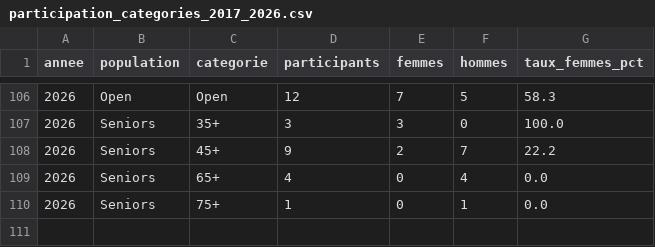
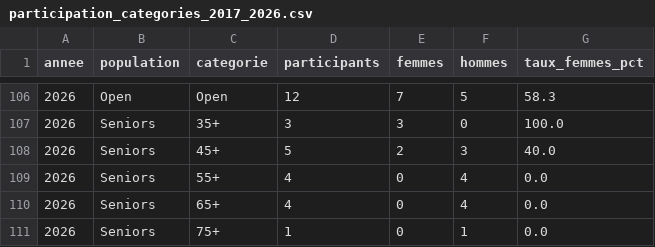
Before and after one commit to jeanmarcgodet/observatoire-ffsnw, a CSV file: data/exports/participation_categories_2017_2026.csv, drawn as a sheet; only a part is shown, gaps mark what is left out.

Commit message:
Correct 2026 senior entry categories

```diff
--- a/data/exports/participation_categories_2017_2026.csv
+++ b/data/exports/participation_categories_2017_2026.csv
@@ -107,3 +107,4 @@
 2026;Seniors;35+;3;3;0;100.0
-2026;Seniors;45+;9;2;7;22.2
+2026;Seniors;45+;5;2;3;40.0
+2026;Seniors;55+;4;0;4;0.0
 2026;Seniors;65+;4;0;4;0.0
```
Also changed, not shown: 1 other file.
